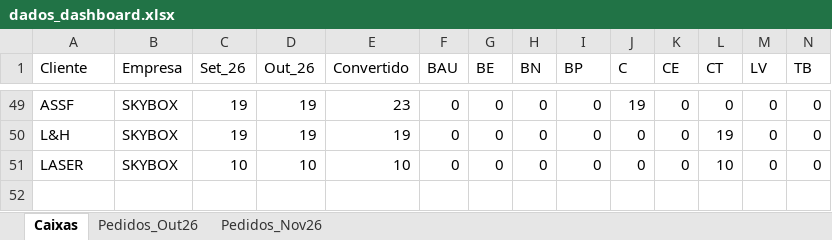
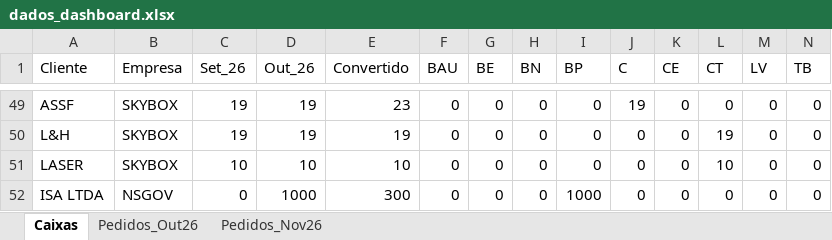
Before and after one commit to Grupo-NS/Dashboard--SKYBOX-NSGOV., an Excel workbook: dados_dashboard.xlsx, sheet Caixas, drawn as a sheet; only a part is shown, gaps mark what is left out; values as stored, in another font and other column widths than the file's, no borders; the diff names each change by its address in the sheet, - before the commit and + after, or states it on an @@ line.

Commit message:
Add files via upload

```diff
--- a/dados_dashboard.xlsx (sheet Caixas)
+++ b/dados_dashboard.xlsx (sheet Caixas)
+row 52: ISA LTDA | NSGOV | 0 | 1000 | 300 | 0 | 0 | 0 | 1000 | 0 | 0 | 0 | 0 | 0
```
